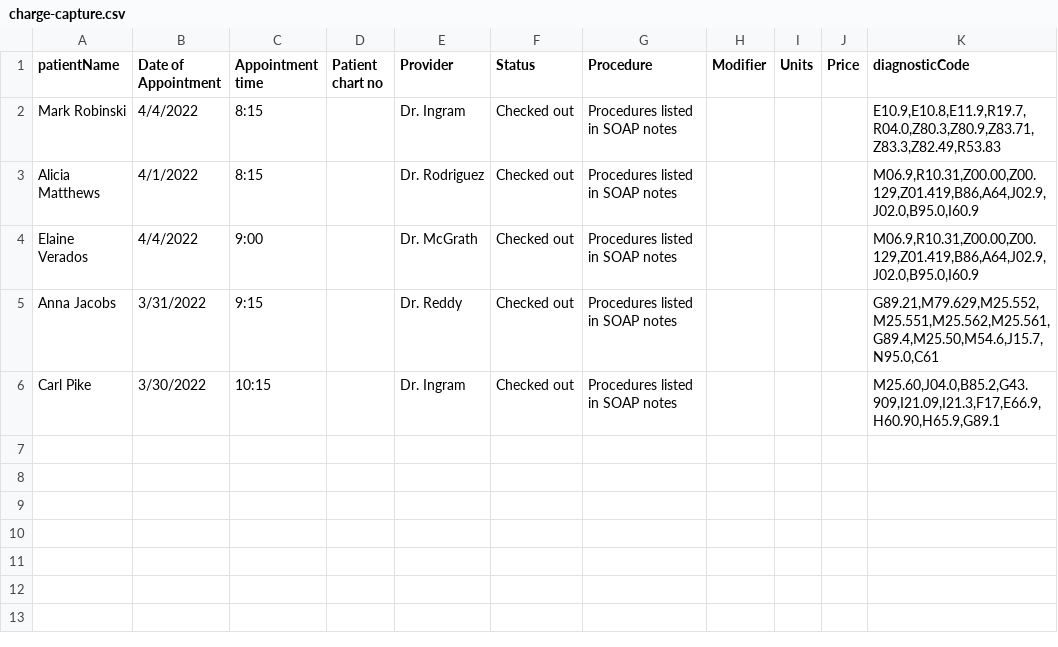
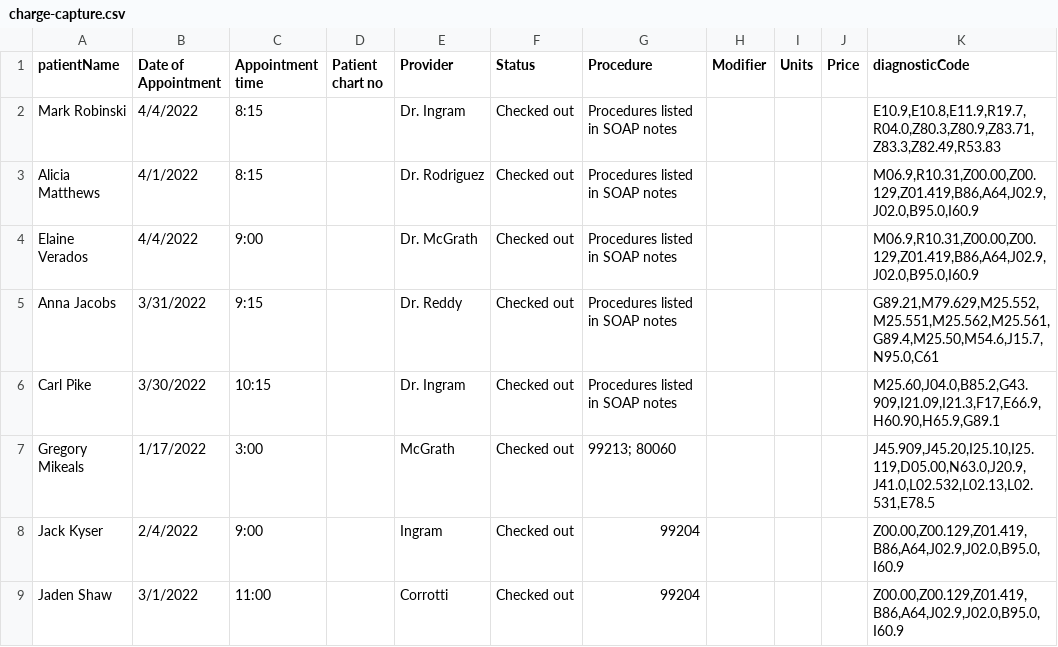
Before and after one commit to ChandanaRDeshmukh96/EHR, a CSV file: CSV/IEHR/charge-capture.csv, drawn as a sheet; the diff names each change by its address in the sheet, - before the commit and + after, or states it on an @@ line.

```diff
--- a/CSV/IEHR/charge-capture.csv
+++ b/CSV/IEHR/charge-capture.csv
+row 7: Gregory Mikeals | 1/17/2022 | 3:00 |  | McGrath | Checked out | 99213; 80060 |  |  |  | J45.909,J45.20,I25.10,I25.119,D05.00,N63.0,J20.9,J41.0,L02.532,L02.13,L02.531,E78.5
+row 8: Jack Kyser | 2/4/2022 | 9:00 |  | Ingram | Checked out | 99204 |  |  |  | Z00.00,Z00.129,Z01.419,B86,A64,J02.9,J02.0,B95.0,I60.9
+row 9: Jaden Shaw | 3/1/2022 | 11:00 |  | Corrotti | Checked out | 99204 |  |  |  | Z00.00,Z00.129,Z01.419,B86,A64,J02.9,J02.0,B95.0,I60.9
```
Also changed, not shown: CSV/IEHR/appointments.csv, CSV/IEHR/provider-note.csv, 5 other files.
